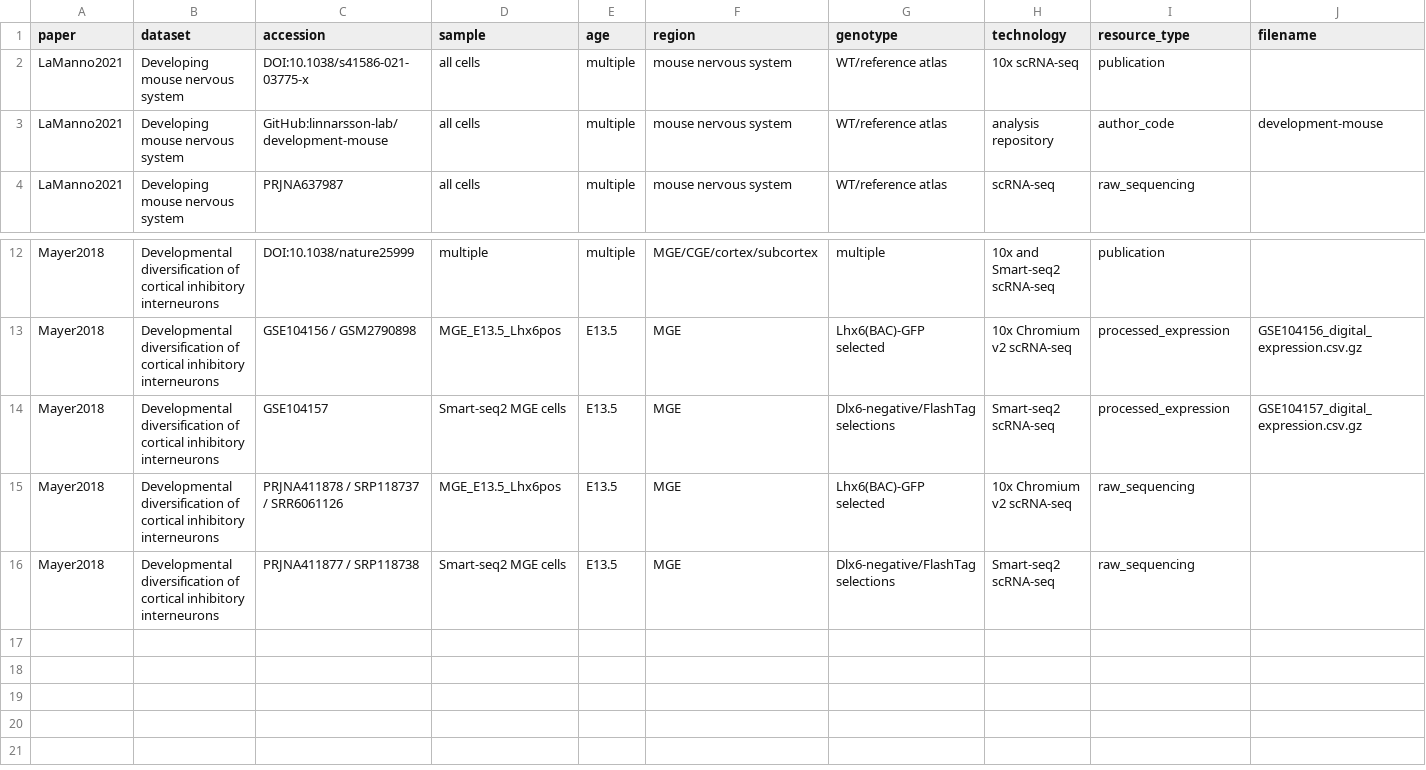
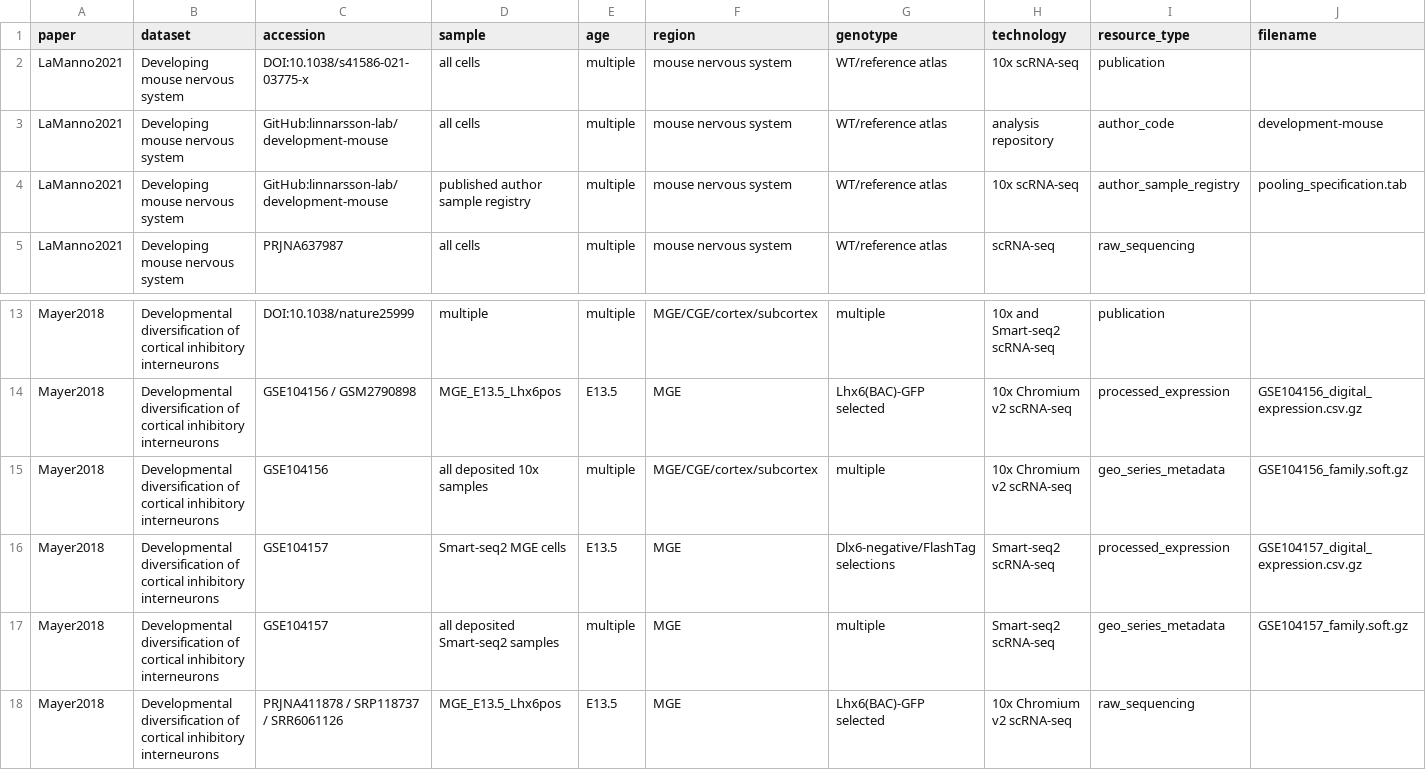
Before and after one commit to ecresp1el/mge_organoid_pipeline, a TSV file: paper3_pcdh19/config/developing_mouse_mge_source_registry.tsv, drawn as a sheet; only a part is shown, gaps mark what is left out; the shorter side is filled out with more unchanged rows; rows hold the shown columns only; the diff names each change by its address in the sheet, - before the commit and + after, or states it on an @@ line.

```diff
--- a/paper3_pcdh19/config/developing_mouse_mge_source_registry.tsv
+++ b/paper3_pcdh19/config/developing_mouse_mge_source_registry.tsv
+row 4: LaManno2021 | Developing mouse nervous system | GitHub:linnarsson-lab/development-mouse | published author sample registry | multiple | mouse nervous system | WT/reference atlas | 10x scRNA-seq | author_sample_registry | pooling_specification.tab
+row 15: Mayer2018 | Developmental diversification of cortical inhibitory interneurons | GSE104156 | all deposited 10x samples | multiple | MGE/CGE/cortex/subcortex | multiple | 10x Chromium v2 scRNA-seq | geo_series_metadata | GSE104156_family.soft.gz
+row 17: Mayer2018 | Developmental diversification of cortical inhibitory interneurons | GSE104157 | all deposited Smart-seq2 samples | multiple | MGE | multiple | Smart-seq2 scRNA-seq | geo_series_metadata | GSE104157_family.soft.gz
```
Also changed, not shown: 14 other files.
